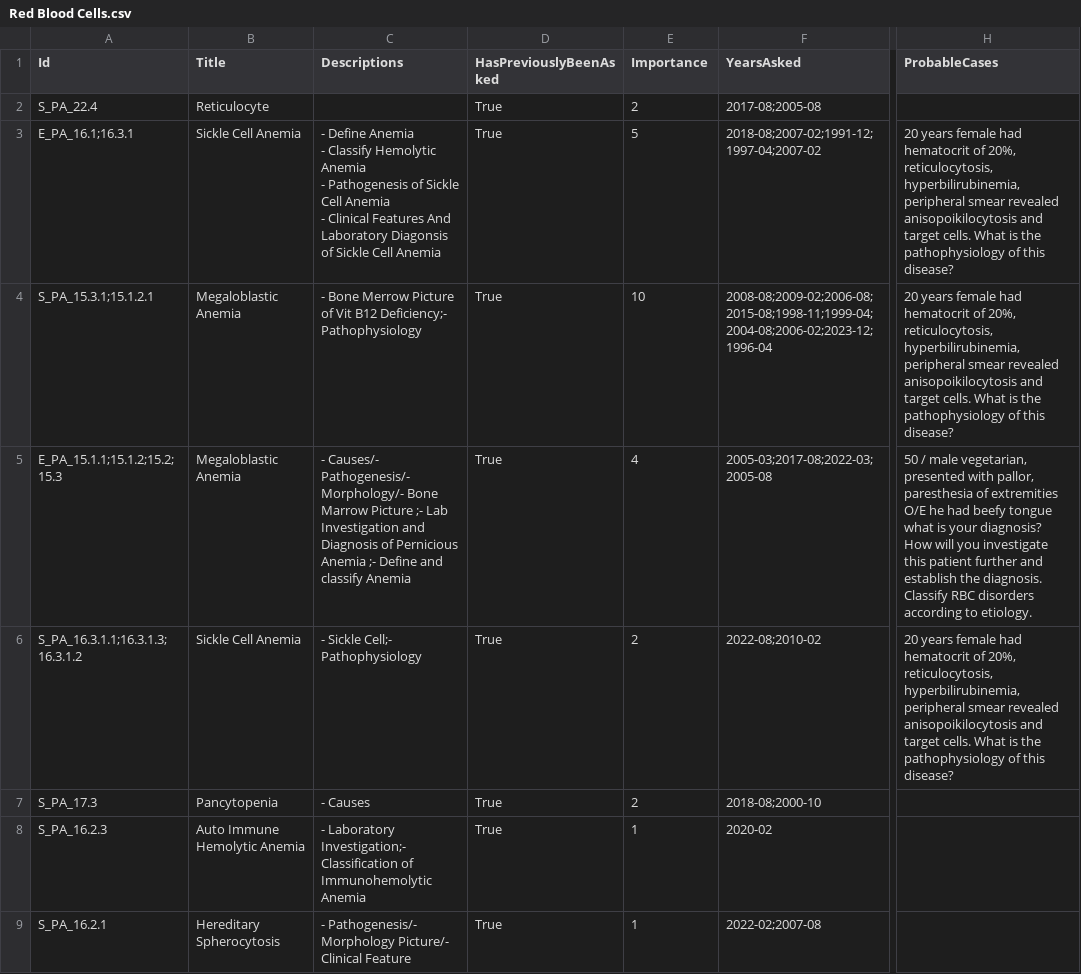
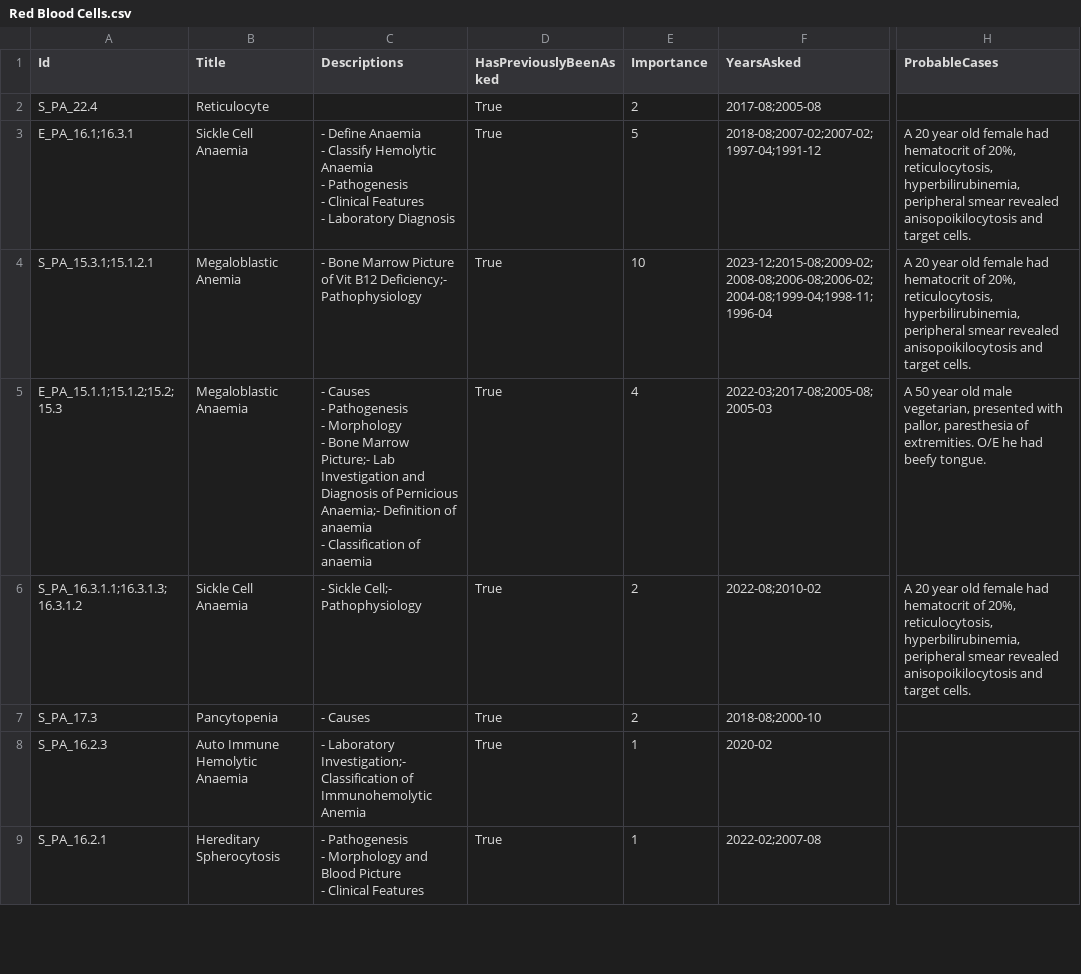
Before and after one commit to symptum/Symptum.Data, a CSV file: src/Symptum.Data/Subjects/Pathology/Question Bank/Paper 1/Red Blood Cells.csv, drawn as a sheet; only a part is shown, gaps mark what is left out; ↵ is a line break in a cell; the diff covers the shown part only; the diff names each change by its address in the sheet, - before the commit and + after, or states it on an @@ line.

```diff
--- a/src/Symptum.Data/Subjects/Pathology/Question Bank/Paper 1/Red Blood Cells.csv
+++ b/src/Symptum.Data/Subjects/Pathology/Question Bank/Paper 1/Red Blood Cells.csv
-B3 (Title): Sickle Cell Anemia
+B3 (Title): Sickle Cell Anaemia
-C3 (Descriptions): - Define Anemia ↵ - Classify Hemolytic Anemia ↵ - Pathogenesis of Sickle Cell Anemia ↵ - Clinical Features And Laboratory Diagonsis of Sickle Cell Anemia
+C3 (Descriptions): - Define Anaemia ↵ - Classify Hemolytic Anaemia ↵ - Pathogenesis ↵ - Clinical Features ↵ - Laboratory Diagnosis
-F3 (YearsAsked): 2018-08;2007-02;1991-12;1997-04;2007-02
+F3 (YearsAsked): 2018-08;2007-02;2007-02;1997-04;1991-12
-H3:H4 (ProbableCases): 20 years female had hematocrit of 20%, reticulocytosis, hyperbilirubinemia, peripheral smear revealed anisopoikilocytosis and target cells. What is the pathophysiology of this disease?
+H3:H4 (ProbableCases): A 20 year old female had hematocrit of 20%, reticulocytosis, hyperbilirubinemia, peripheral smear revealed anisopoikilocytosis and target cells.
-C4 (Descriptions): - Bone Merrow Picture of…
+C4 (Descriptions): - Bone Marrow Picture of…
-F4 (YearsAsked): 2008-08;2009-02;2006-08;2015-08;1998-11;1999-04;2004-08;2006-02;2023-12;1996-04
+F4 (YearsAsked): 2023-12;2015-08;2009-02;2008-08;2006-08;2006-02;2004-08;1999-04;1998-11;1996-04
-B5 (Title): Megaloblastic Anemia
+B5 (Title): Megaloblastic Anaemia
-C5 (Descriptions): - Causes/- Pathogenesis/- Morphology/- Bone Marrow Picture ;- Lab Investigation and Diagnosis of Pernicious Anemia ;- Define and classify Anemia
+C5 (Descriptions): - Causes ↵ - Pathogenesis ↵ - Morphology ↵ - Bone Marrow Picture;- Lab Investigation and Diagnosis of Pernicious Anaemia;- Definition of anaemia ↵ - Classification of anaemia
-F5 (YearsAsked): 2005-03;2017-08;2022-03;2005-08
+F5 (YearsAsked): 2022-03;2017-08;2005-08;2005-03
-H5 (ProbableCases): 50 / male vegetarian, presented with pallor, paresthesia of extremities O/E he had beefy tongue what is your diagnosis? How will you investigate this patient further and establish the diagnosis. Classify RBC disorders according to etiology.
+H5 (ProbableCases): A 50 year old male vegetarian, presented with pallor, paresthesia of extremities. O/E he had beefy tongue.
-B6 (Title): Sickle Cell Anemia
+B6 (Title): Sickle Cell Anaemia
-H6 (ProbableCases): 20 years female had hematocrit of 20%, reticulocytosis, hyperbilirubinemia, peripheral smear revealed anisopoikilocytosis and target cells. What is the pathophysiology of this disease?
+H6 (ProbableCases): A 20 year old female had hematocrit of 20%, reticulocytosis, hyperbilirubinemia, peripheral smear revealed anisopoikilocytosis and target cells.
-B8 (Title): Auto Immune Hemolytic Anemia
+B8 (Title): Auto Immune Hemolytic Anaemia
-C9 (Descriptions): - Pathogenesis/- Morphology Picture/- Clinical Feature
+C9 (Descriptions): - Pathogenesis ↵ - Morphology and Blood Picture ↵ - Clinical Features
```
Also changed, not shown: 14 edited cells elsewhere in this file, src/Symptum.Data/Subjects/Microbiology/Question Bank/Paper 2/Bloodstream and Cardiovascular Infections.csv, src/Symptum.Data/Subjects/Pathology/Question Bank/Paper 2/Kidney.csv, 27 other files.
